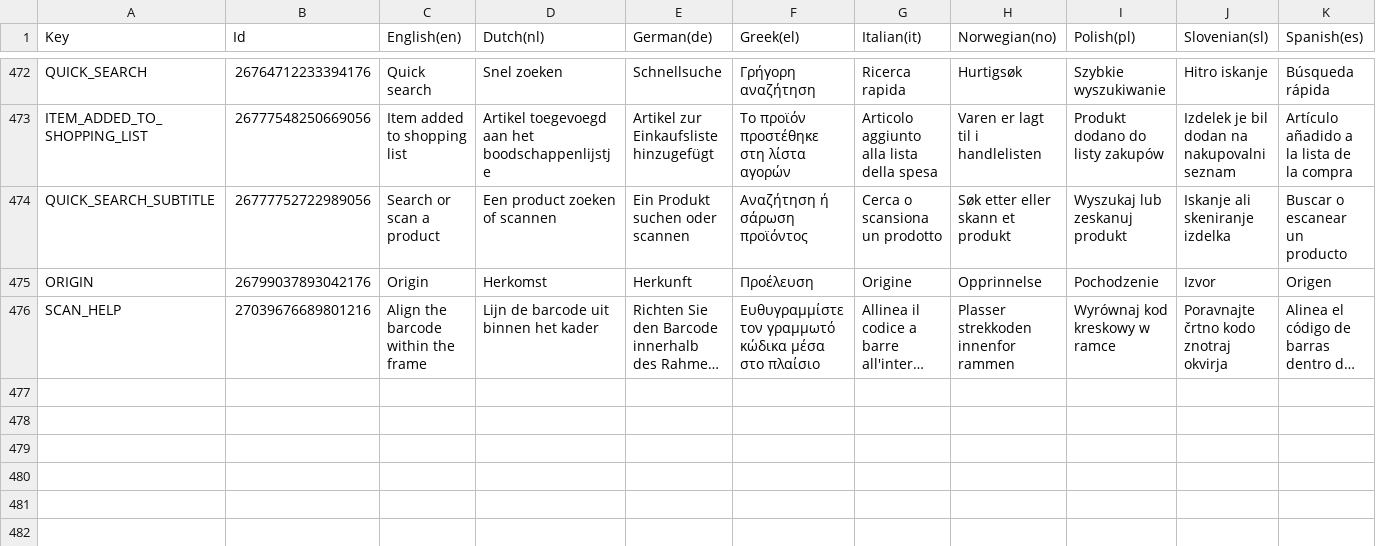
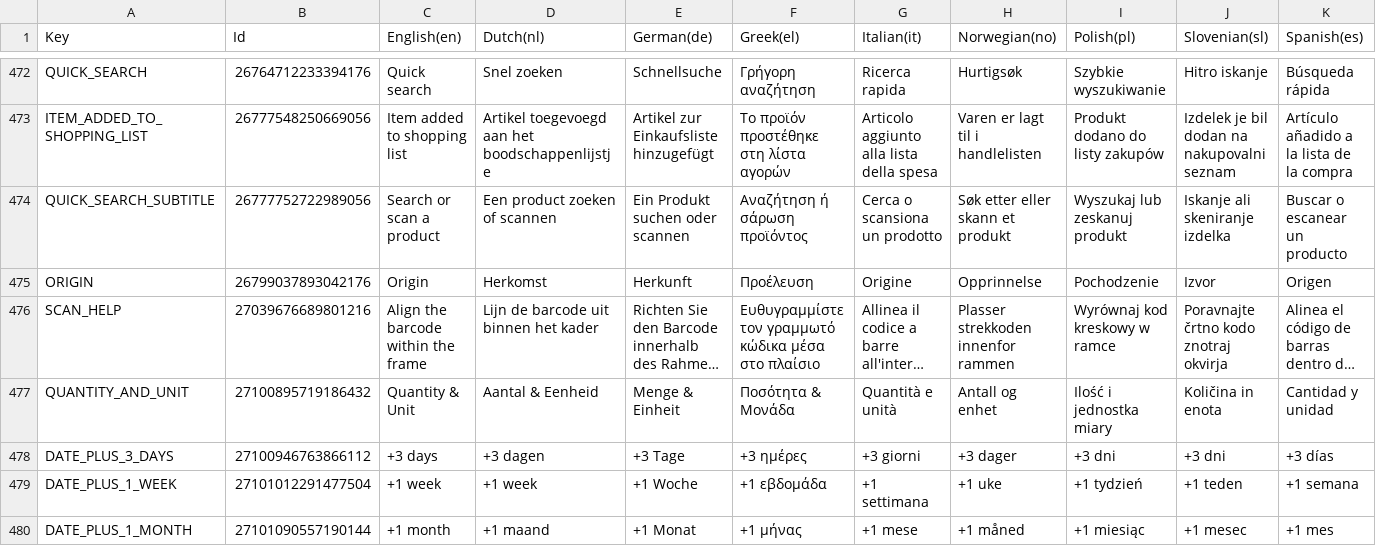
Before and after one commit to spherical-pixel/foodmission-app, a CSV file: Assets/Foodmission/localization/CSV/UI.csv, drawn as a sheet; only a part is shown, gaps mark what is left out; long unchanged cells end in …; the diff names each change by its address in the sheet, - before the commit and + after, or states it on an @@ line.

Commit message:
feat(pantry): add FMItemPantry card, PantryItemDetailOverlay, and expiry sorting
- Add FMItemPantry reusable component with title, detail, expiry, info, and remove buttons
- Add PantryItemDetailOverlay as static fullscreen overlay (follows FoodInfoOverlay pattern)
  with DateField + quick date buttons, quantity/unit, and notes
- Refactor PantryScreen to use FMItemPantry cards with grouped layout
  (expired / expiring soon / ok) sorted by expiry date
- Add expiry pill badges with light/dark mode colors
- Add 4 new localization keys: QUANTITY_AND_UNIT, DATE_PLUS_3_DAYS,
  DATE_PLUS_1_WEEK, DATE_PLUS_1_MONTH
- Fix: replace AppUI Button `text` with `title` in Register and ForgotPassword UXML
- Fix: PantryService removes foodProductId/genericFoodId from update (not editable)
- Fix: PantryItemDetailViewModel uses overlay dismiss callbacks instead of
  RaiseNavigationRequested for save/delete
- Perf: remove artificial Task.Delay calls in SplashScreen startup

```diff
--- a/Assets/Foodmission/localization/CSV/UI.csv
+++ b/Assets/Foodmission/localization/CSV/UI.csv
+row 477: QUANTITY_AND_UNIT | 27100895719186432 | Quantity & Unit | Aantal & Eenheid | Menge & Einheit | Ποσότητα & Μονάδα | Quantità e unità | Antall og enhet | Ilość i jednostka miary | Količina in enota | Cantidad y unidad
+row 478: DATE_PLUS_3_DAYS | 27100946763866112 | +3 days | +3 dagen | +3 Tage | +3 ημέρες | +3 giorni | +3 dager | +3 dni | +3 dni | +3 días
+row 479: DATE_PLUS_1_WEEK | 27101012291477504 | +1 week | +1 week | +1 Woche | +1 εβδομάδα | +1 settimana | +1 uke | +1 tydzień | +1 teden | +1 semana
+row 480: DATE_PLUS_1_MONTH | 27101090557190144 | +1 month | +1 maand | +1 Monat | +1 μήνας | +1 mese | +1 måned | +1 miesiąc | +1 mesec | +1 mes
```
Also changed, not shown: 28 other files.
